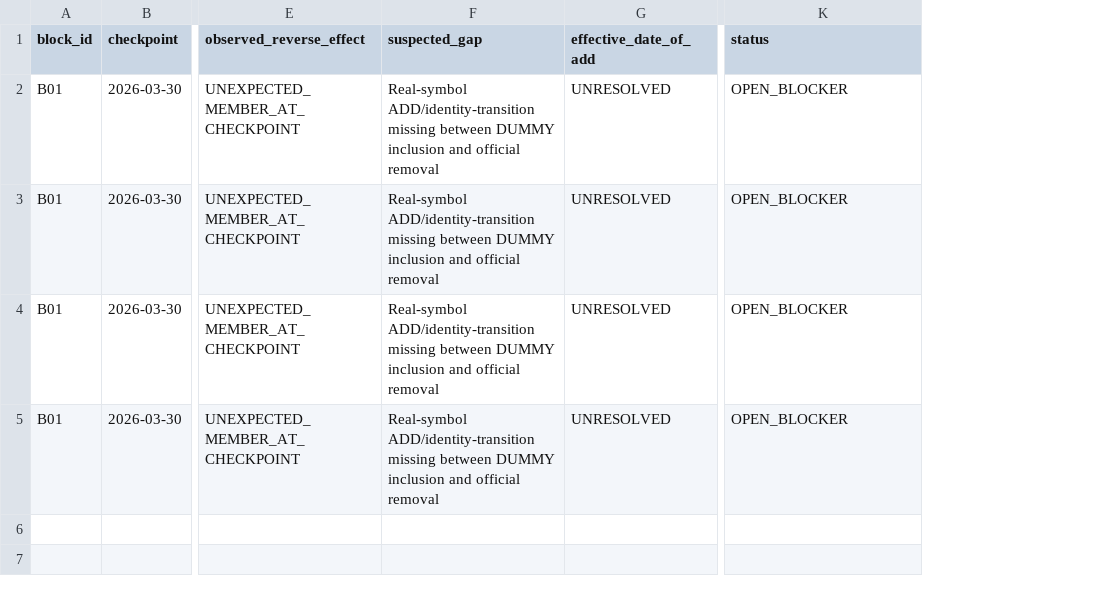
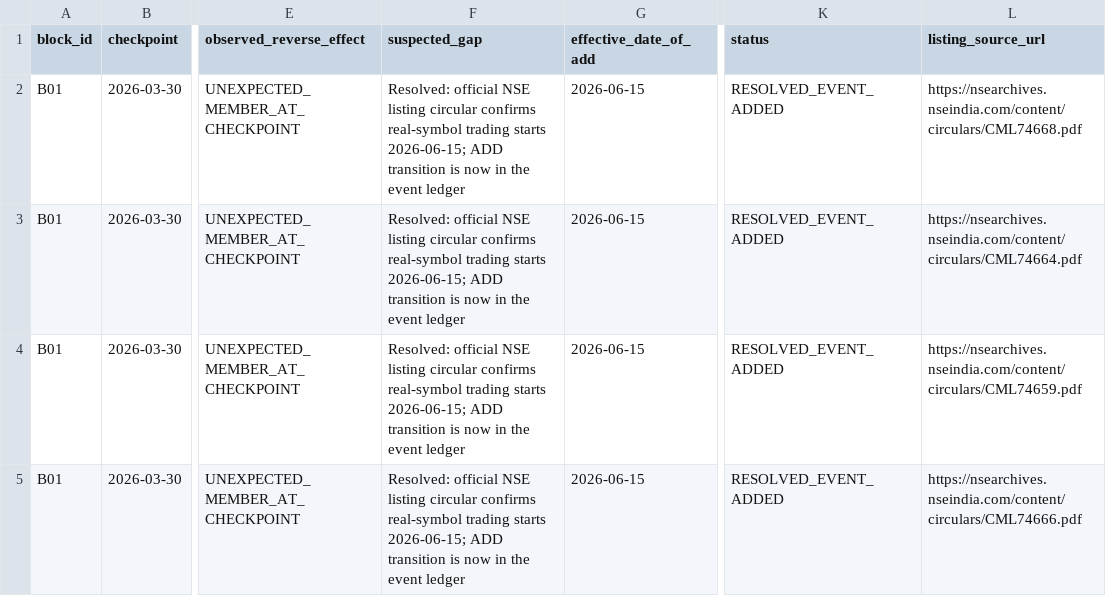
Before and after one commit to Pareshking/Patel, a CSV file: data/nifty_index_history/max_history/block01_open_gaps.csv, drawn as a sheet; only a part is shown, gaps mark what is left out; the diff names each change by its address in the sheet, - before the commit and + after, or states it on an @@ line.

Commit message:
Close four Vedanta identity-transition gaps

```diff
--- a/data/nifty_index_history/max_history/block01_open_gaps.csv
+++ b/data/nifty_index_history/max_history/block01_open_gaps.csv
+column L (listing_source_url), rows 2-5: https://nsearchives.nseindia.com/content/circulars/CML74668.pdf | https://nsearchives.nseindia.com/content/circulars/CML74664.pdf | https://nsearchives.nseindia.com/content/circulars/CML74659.pdf | https://nsearchives.nseindia.com/content/circulars/CML74666.pdf
-F2:F5 (suspected_gap): Real-symbol ADD/identity-transition missing between DUMMY inclusion and official removal
+F2:F5 (suspected_gap): Resolved: official NSE listing circular confirms real-symbol trading starts 2026-06-15; ADD transition is now in the event ledger
-G2:G5 (effective_date_of_add): UNRESOLVED
+G2:G5 (effective_date_of_add): 2026-06-15
-K2:K5 (status): OPEN_BLOCKER
+K2:K5 (status): RESOLVED_EVENT_ADDED
```
